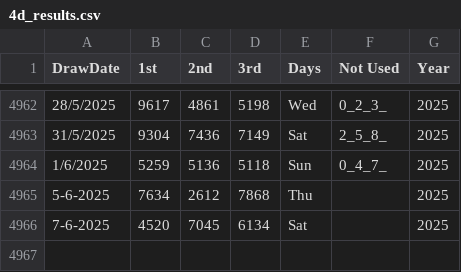
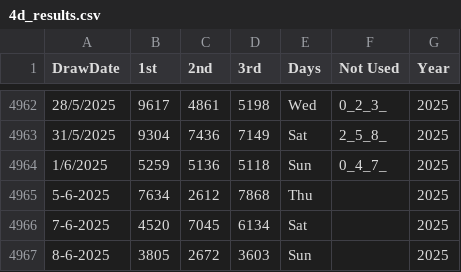
Before and after one commit to apiusage/sg-4d-json, a CSV file: 4d_results.csv, drawn as a sheet; only a part is shown, gaps mark what is left out; the diff names each change by its address in the sheet, - before the commit and + after, or states it on an @@ line.

```diff
--- a/4d_results.csv
+++ b/4d_results.csv
+row 4967: 8-6-2025 | 3805 | 2672 | 3603 | Sun |  | 2025
```
